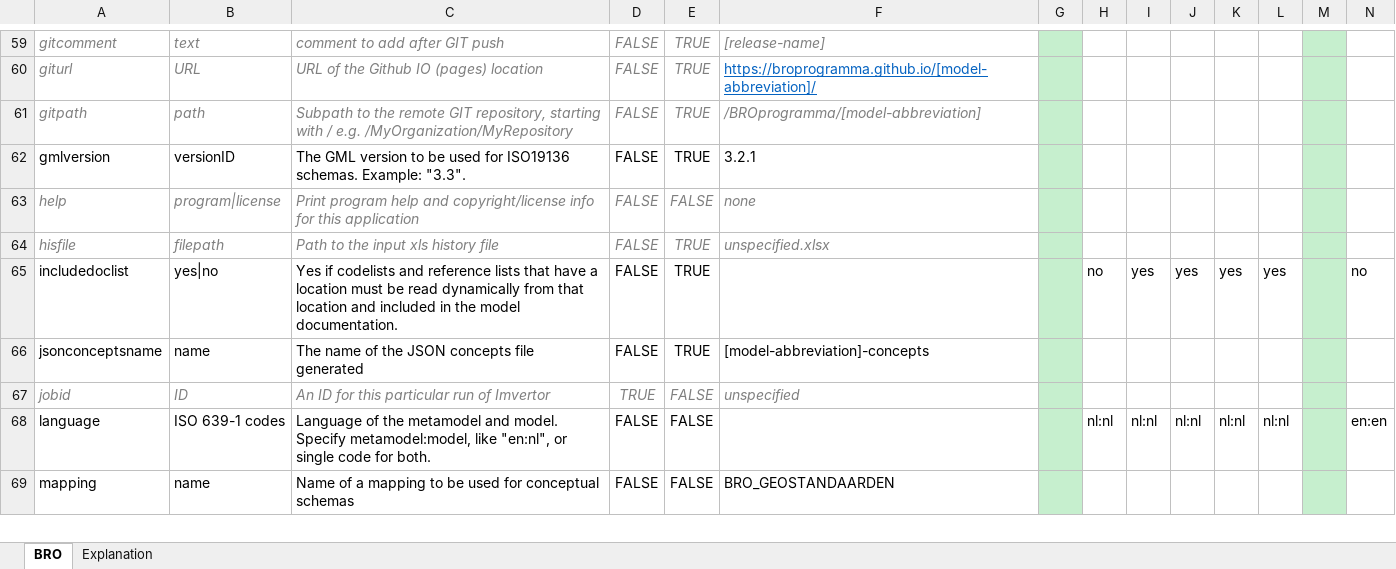
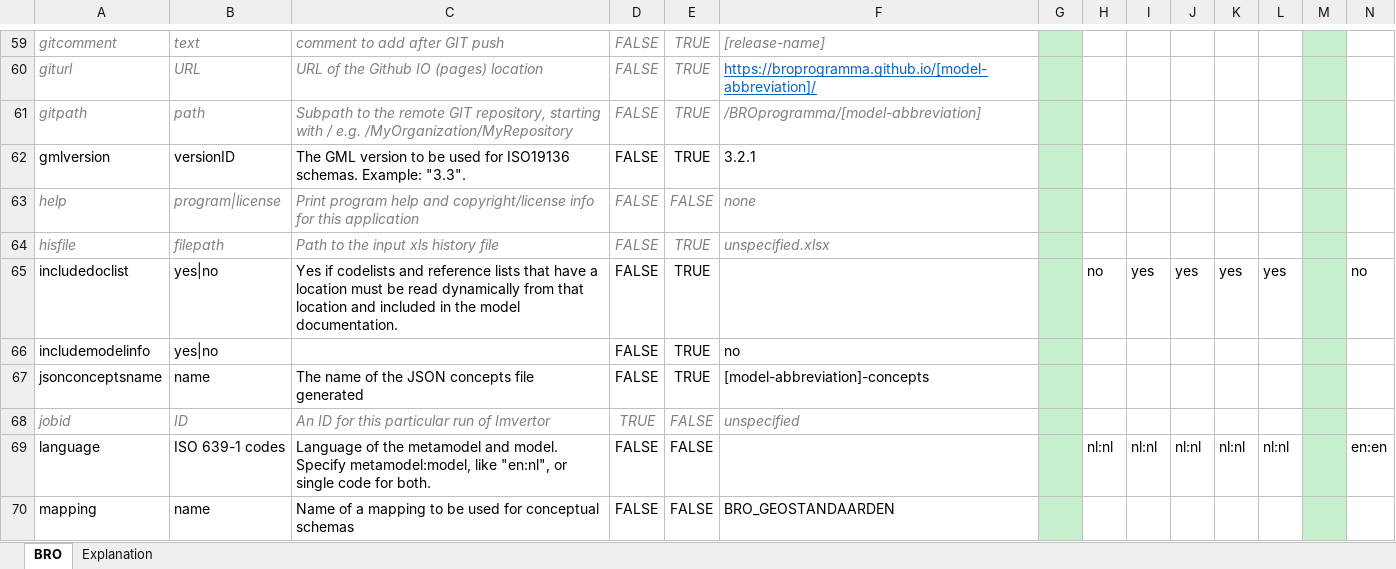
Before and after one commit to Imvertor/Imvertor-Maven, an Excel workbook: src/main/resources/input/BRO/props/BRO.xlsx, sheet BRO, drawn as a sheet; only a part is shown, gaps mark what is left out; values as stored, in another font and other column widths than the file's, no borders; rows hold the shown columns only; the diff names each change by its address in the sheet, - before the commit and + after, or states it on an @@ line.

Commit message:
BRO: includemodelinfo gezet op "no"

```diff
--- a/src/main/resources/input/BRO/props/BRO.xlsx (sheet BRO)
+++ b/src/main/resources/input/BRO/props/BRO.xlsx (sheet BRO)
+row 66: includemodelinfo | yes|no |  | FALSE | TRUE | no
```
